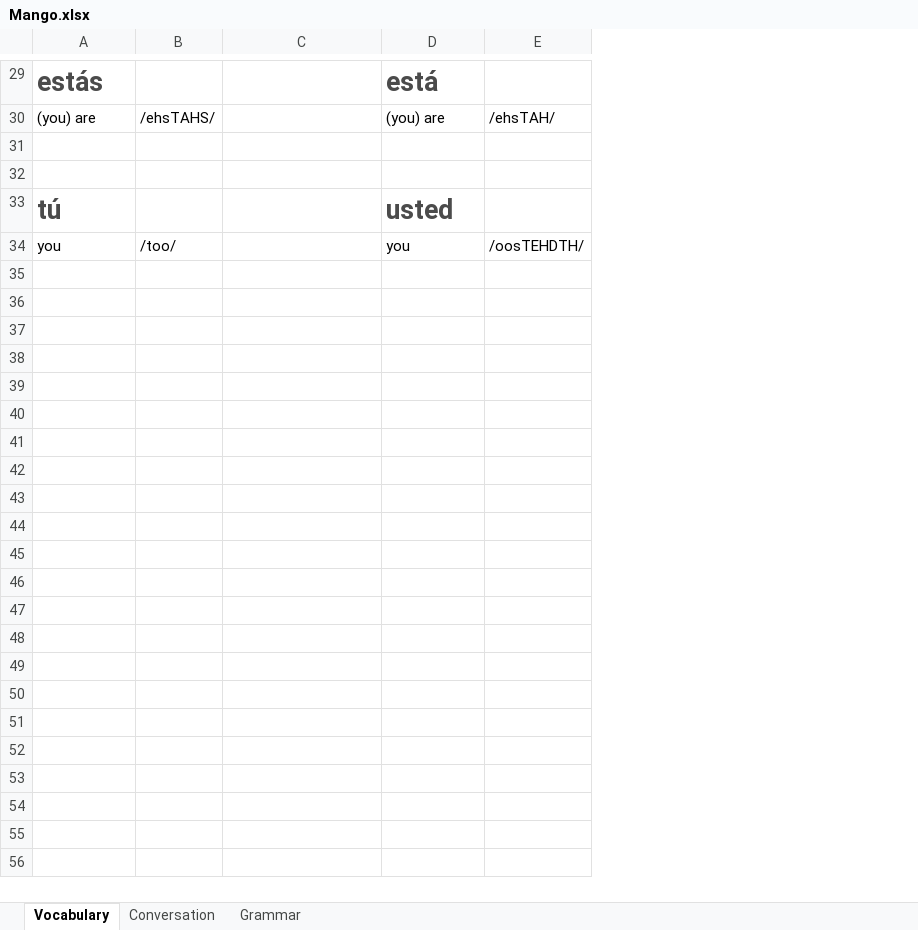
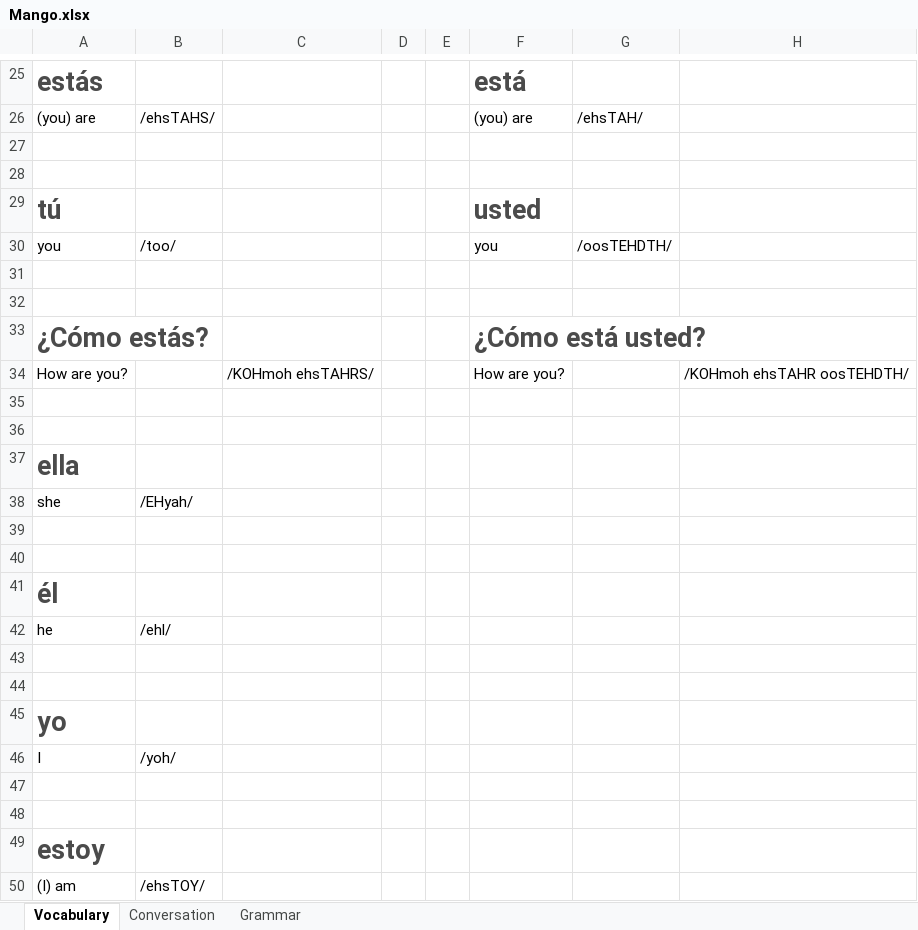
Before and after one commit to TienVNguyen/Spanish, an Excel workbook: Mango.xlsx, sheet Vocabulary, drawn as a sheet; only a part is shown, gaps mark what is left out; values as stored, in another font and other column widths than the file's, no borders; the diff covers the shown part only; the diff names each change by its address in the sheet, - before the commit and + after, or states it on an @@ line.

Commit message:
Update Mango
- Chapter 1: Lesson 2

```diff
--- a/Mango.xlsx (sheet Vocabulary)
+++ b/Mango.xlsx (sheet Vocabulary)
+column D, empty
+column E, empty
+column H, empty
+row 31: (empty)
+row 32: (empty)
+row 33: ¿Cómo estás? |  |  |  |  | ¿Cómo está usted?
+row 34: How are you? |  | /KOHmoh ehsTAHRS/ |  |  | How are you? |  | /KOHmoh ehsTAHR oosTEHDTH/
+row 35: (empty)
+row 36: (empty)
+row 37: ella
+row 38: she | /EHyah/
+row 39: (empty)
+row 40: (empty)
+row 41: él
+row 42: he | /ehl/
+row 43: (empty)
+row 44: (empty)
+row 45: yo
+row 46: I | /yoh/
+row 47: (empty)
+row 48: (empty)
+row 49: estoy
+row 50: (I) am | /ehsTOY/
```
Also changed, not shown: 20 added rows and 4 removed rows elsewhere in this sheet.
